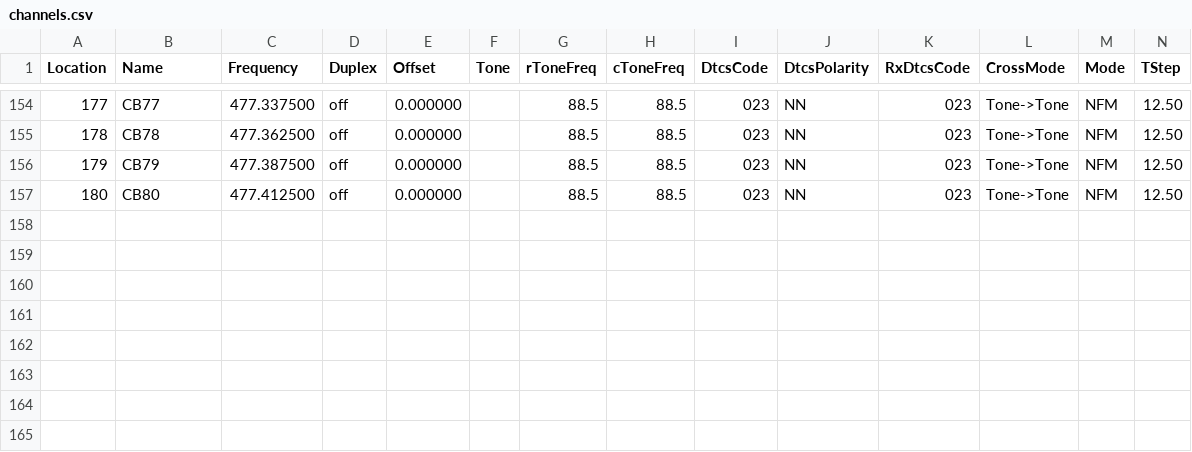
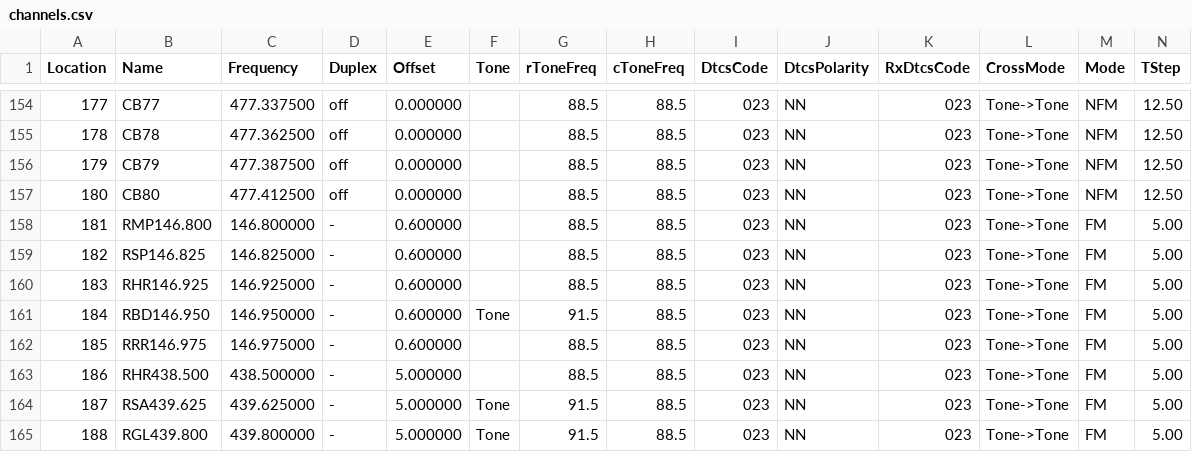
Before and after one commit to bwhite001/chirp-handhelds, a CSV file: channels.csv, drawn as a sheet; only a part is shown, gaps mark what is left out; rows hold the shown columns only; the diff names each change by its address in the sheet, - before the commit and + after, or states it on an @@ line.

Commit message:
Add Central Highlands link repeaters as a switchable group, off by default

```diff
--- a/channels.csv
+++ b/channels.csv
+row 158: 181 | RMP146.800 | 146.800000 | - | 0.600000 |  | 88.5 | 88.5 | 023 | NN | 023 | Tone->Tone | FM | 5.00
+row 159: 182 | RSP146.825 | 146.825000 | - | 0.600000 |  | 88.5 | 88.5 | 023 | NN | 023 | Tone->Tone | FM | 5.00
+row 160: 183 | RHR146.925 | 146.925000 | - | 0.600000 |  | 88.5 | 88.5 | 023 | NN | 023 | Tone->Tone | FM | 5.00
+row 161: 184 | RBD146.950 | 146.950000 | - | 0.600000 | Tone | 91.5 | 88.5 | 023 | NN | 023 | Tone->Tone | FM | 5.00
+row 162: 185 | RRR146.975 | 146.975000 | - | 0.600000 |  | 88.5 | 88.5 | 023 | NN | 023 | Tone->Tone | FM | 5.00
+row 163: 186 | RHR438.500 | 438.500000 | - | 5.000000 |  | 88.5 | 88.5 | 023 | NN | 023 | Tone->Tone | FM | 5.00
+row 164: 187 | RSA439.625 | 439.625000 | - | 5.000000 | Tone | 91.5 | 88.5 | 023 | NN | 023 | Tone->Tone | FM | 5.00
+row 165: 188 | RGL439.800 | 439.800000 | - | 5.000000 | Tone | 91.5 | 88.5 | 023 | NN | 023 | Tone->Tone | FM | 5.00
```
Also changed, not shown: 2 other files.
